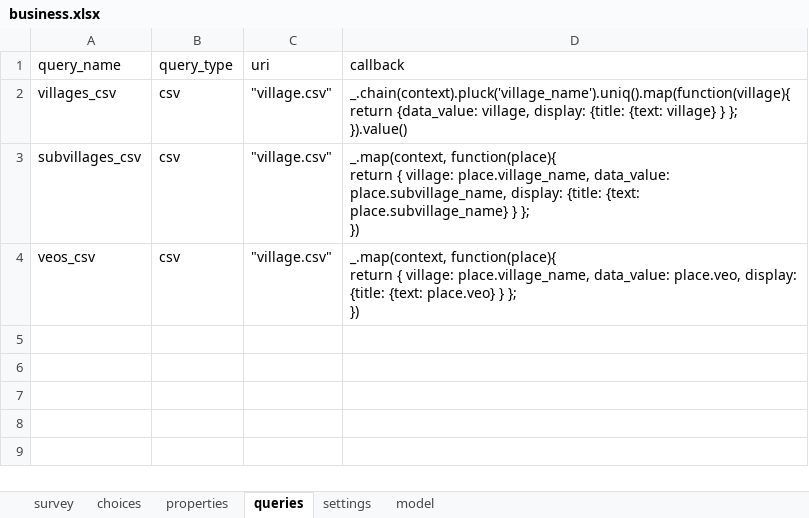
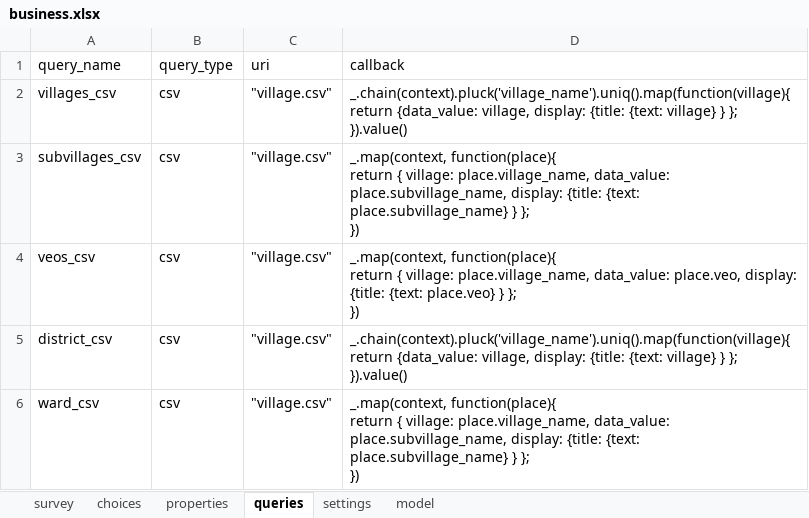
Before and after one commit to clarlars/app-designer, an Excel workbook: app/config/tables/business/forms/business/business.xlsx, sheet queries, drawn as a sheet; values as stored, in another font and other column widths than the file's, no borders; ↵ is a line break in a cell; the diff names each change by its address in the sheet, - before the commit and + after, or states it on an @@ line.

```diff
--- a/app/config/tables/business/forms/business/business.xlsx (sheet queries)
+++ b/app/config/tables/business/forms/business/business.xlsx (sheet queries)
+row 5: district_csv | csv | "village.csv" | _.chain(context).pluck('village_name').uniq().map(function(village){ ↵ return {data_value: village, display: {title: {text: village} } }; ↵ }).value()
+row 6: ward_csv | csv | "village.csv" | _.map(context, function(place){ ↵ return { village: place.village_name, data_value: place.subvillage_name, display: {title: {text: place.subvillage_name} } }; ↵ })
```
Also changed, not shown: sheet survey, sheet choices, sheet model, app/config/assets/framework/forms/framework/framework.xlsx, app/config/tables/business/forms/enrollment/enrollment.xlsx, 22 other files.
